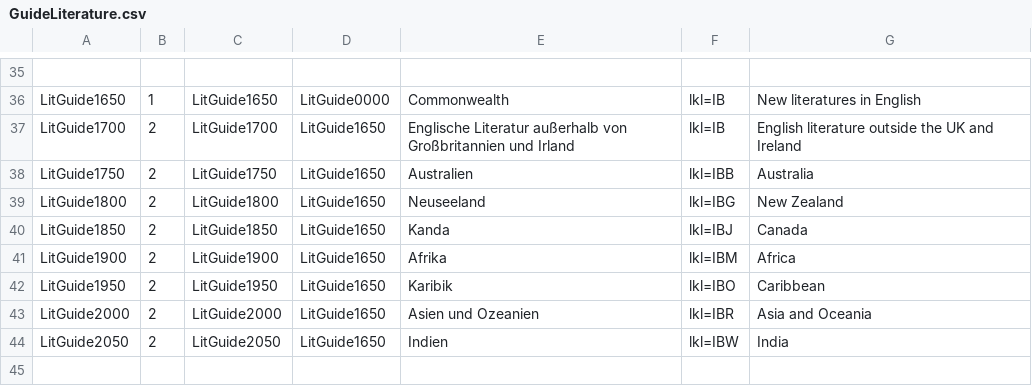
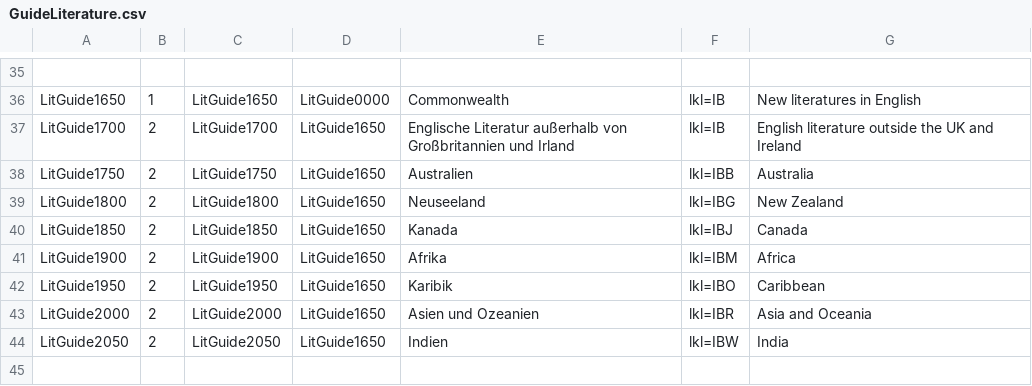
Before and after one commit to subugoe/vlibs-typo3, a CSV file: fileadmin/gok/csv/GuideLiterature.csv, drawn as a sheet; only a part is shown, gaps mark what is left out.

Commit message:
fix typo in Literature Guide

```diff
--- a/fileadmin/gok/csv/GuideLiterature.csv
+++ b/fileadmin/gok/csv/GuideLiterature.csv
@@ -39,3 +39,3 @@
 "LitGuide1800";2;"LitGuide1800";"LitGuide1650";"Neuseeland";"lkl=IBG";"New Zealand  "
-"LitGuide1850";2;"LitGuide1850";"LitGuide1650";"Kanda";"lkl=IBJ";"Canada "
+"LitGuide1850";2;"LitGuide1850";"LitGuide1650";"Kanada";"lkl=IBJ";"Canada "
 "LitGuide1900";2;"LitGuide1900";"LitGuide1650";"Afrika";"lkl=IBM";"Africa"
```
